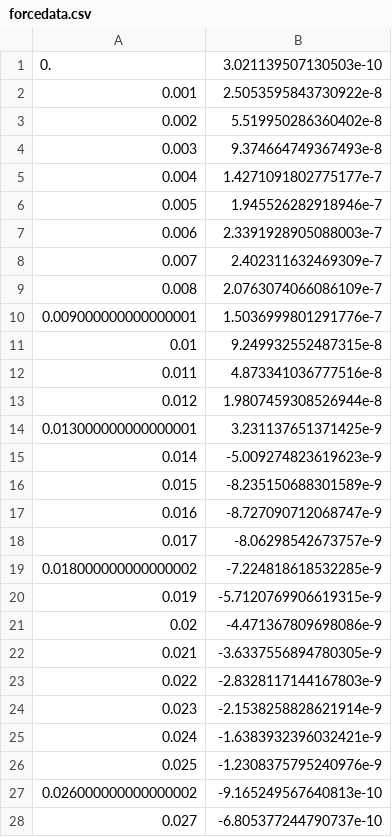
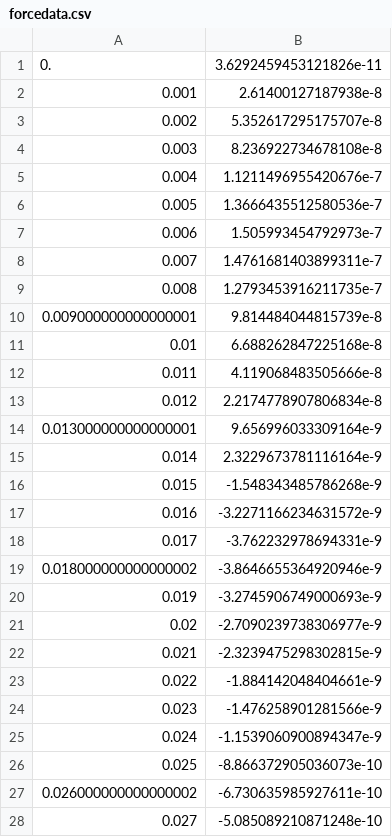
Before and after one commit to jedlimlx/StrangeMotionNBodySimulation, a CSV file: cmake-build-debug/forcedata.csv, drawn as a sheet; only a part is shown; the diff covers the shown part only.

```diff
--- a/cmake-build-debug/forcedata.csv
+++ b/cmake-build-debug/forcedata.csv
@@ -1,28 +1,28 @@
-0.,3.021139507130503e-10
-0.001,2.5053595843730922e-8
-0.002,5.519950286360402e-8
-0.003,9.374664749367493e-8
-0.004,1.4271091802775177e-7
-0.005,1.945526282918946e-7
-0.006,2.3391928905088003e-7
-0.007,2.402311632469309e-7
-0.008,2.0763074066086109e-7
-0.009000000000000001,1.5036999801291776e-7
-0.01,9.249932552487315e-8
-0.011,4.873341036777516e-8
-0.012,1.9807459308526944e-8
-0.013000000000000001,3.231137651371425e-9
-0.014,-5.009274823619623e-9
-0.015,-8.235150688301589e-9
-0.016,-8.727090712068747e-9
-0.017,-8.06298542673757e-9
-0.018000000000000002,-7.224818618532285e-9
-0.019,-5.7120769906619315e-9
-0.02,-4.471367809698086e-9
-0.021,-3.6337556894780305e-9
-0.022,-2.8328117144167803e-9
-0.023,-2.1538258828621914e-9
-0.024,-1.6383932396032421e-9
-0.025,-1.2308375795240976e-9
-0.026000000000000002,-9.165249567640813e-10
-0.027,-6.805377244790737e-10
+0.,3.6292459453121826e-11
+0.001,2.61400127187938e-8
+0.002,5.352617295175707e-8
+0.003,8.236922734678108e-8
+0.004,1.1211496955420676e-7
+0.005,1.3666435512580536e-7
+0.006,1.505993454792973e-7
+0.007,1.4761681403899311e-7
+0.008,1.2793453916211735e-7
+0.009000000000000001,9.814484044815739e-8
+0.01,6.688262847225168e-8
+0.011,4.119068483505666e-8
+0.012,2.2174778907806834e-8
+0.013000000000000001,9.656996033309164e-9
+0.014,2.3229673781116164e-9
+0.015,-1.548343485786268e-9
+0.016,-3.2271166234631572e-9
+0.017,-3.762232978694331e-9
+0.018000000000000002,-3.8646655364920946e-9
+0.019,-3.2745906749000693e-9
+0.02,-2.7090239738306977e-9
+0.021,-2.3239475298302815e-9
+0.022,-1.884142048404661e-9
+0.023,-1.476258901281566e-9
+0.024,-1.1539060900894347e-9
+0.025,-8.866372905036073e-10
+0.026000000000000002,-6.730635985927611e-10
+0.027,-5.085089210871248e-10
```
Also changed, not shown: 73 edited cells elsewhere in this file, cmake-build-debug/besselinterp.csv, 7 other files.
